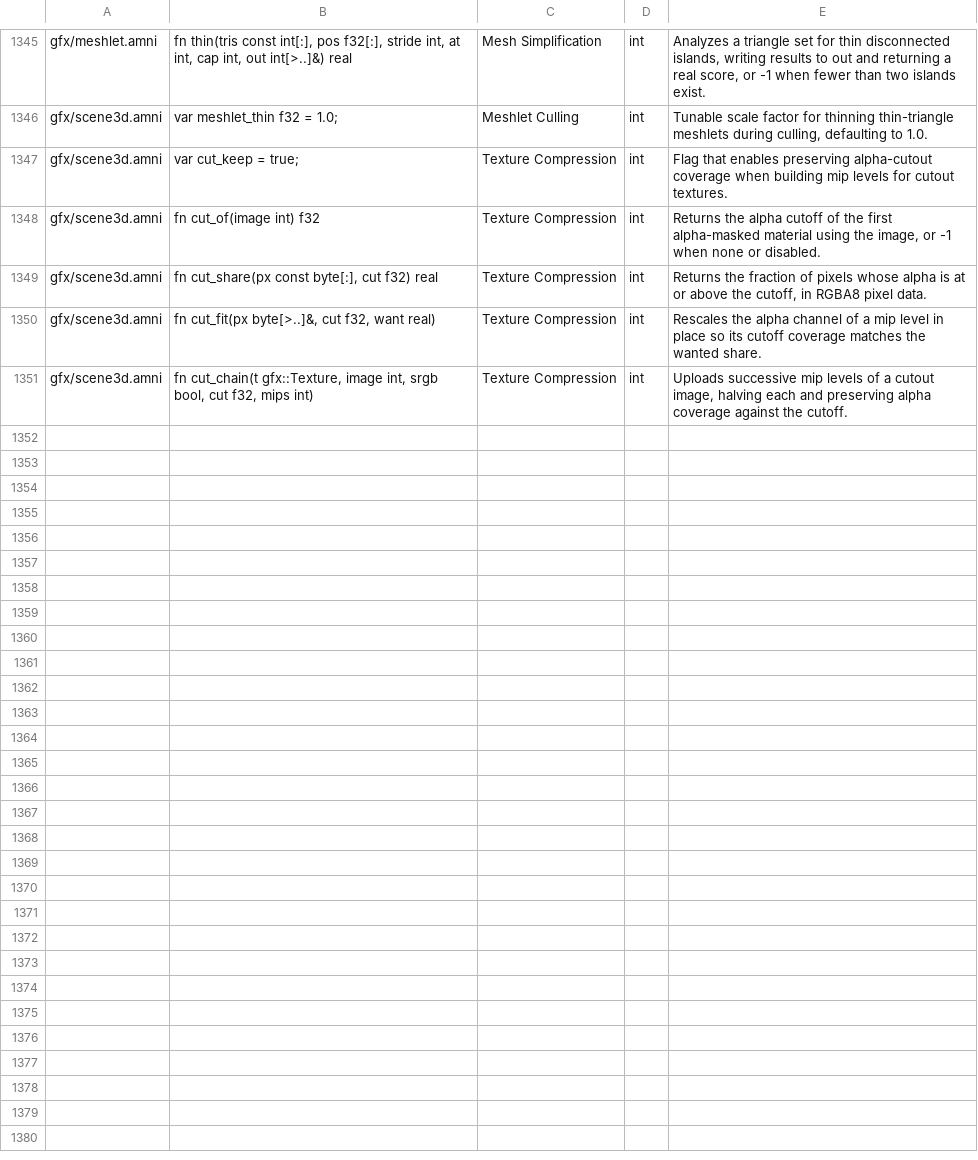
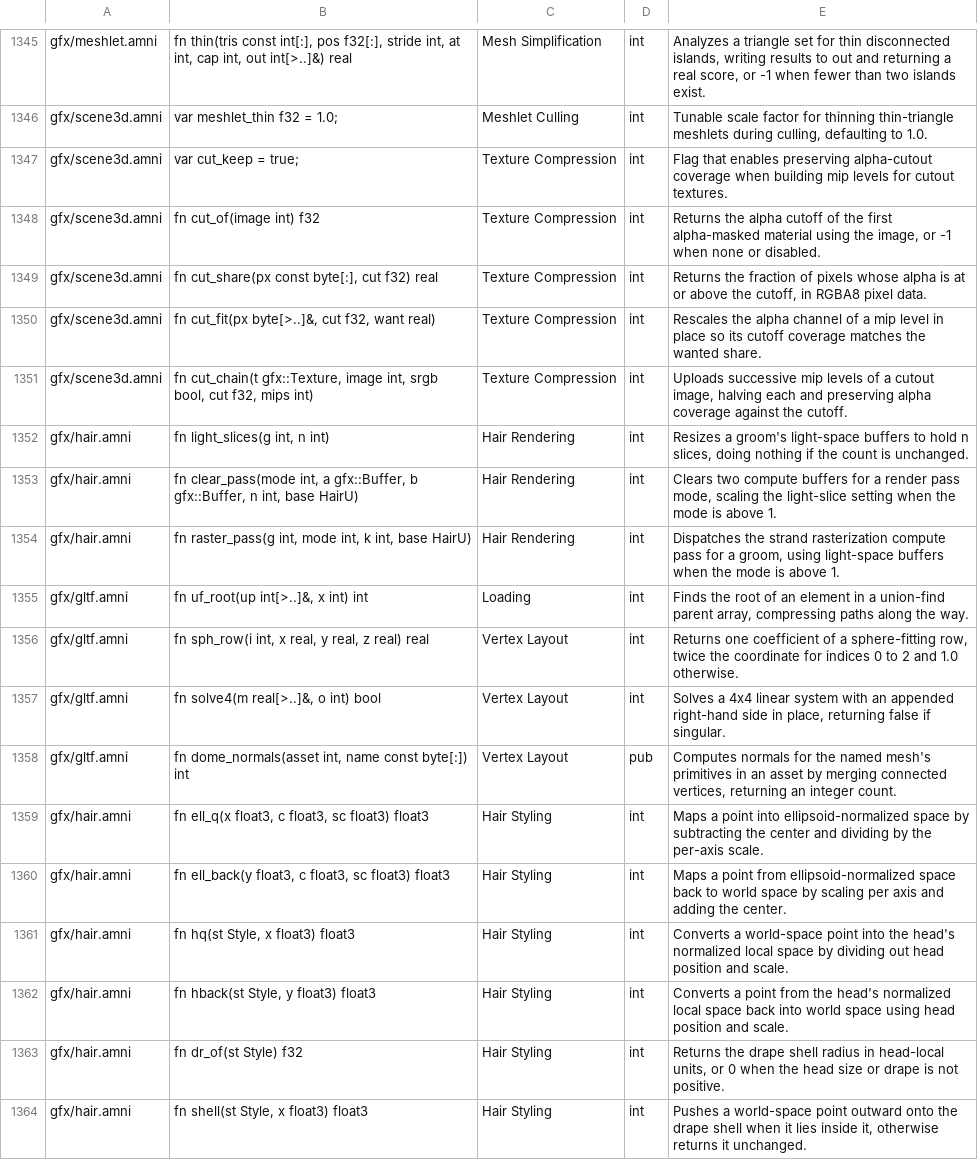
Before and after one commit to Amnibro/gold, a TSV file: tools/apilib/data/desc.0.tsv, drawn as a sheet; only a part is shown, gaps mark what is left out; the diff names each change by its address in the sheet, - before the commit and + after, or states it on an @@ line.

```diff
--- a/tools/apilib/data/desc.0.tsv
+++ b/tools/apilib/data/desc.0.tsv
+row 1352: gfx/hair.amni | fn light_slices(g int, n int) | Hair Rendering | int | Resizes a groom's light-space buffers to hold n slices, doing nothing if the count is unchanged.
+row 1353: gfx/hair.amni | fn clear_pass(mode int, a gfx::Buffer, b gfx::Buffer, n int, base HairU) | Hair Rendering | int | Clears two compute buffers for a render pass mode, scaling the light-slice setting when the mode is above 1.
+row 1354: gfx/hair.amni | fn raster_pass(g int, mode int, k int, base HairU) | Hair Rendering | int | Dispatches the strand rasterization compute pass for a groom, using light-space buffers when the mode is above 1.
+row 1355: gfx/gltf.amni | fn uf_root(up int[>..]&, x int) int | Loading | int | Finds the root of an element in a union-find parent array, compressing paths along the way.
+row 1356: gfx/gltf.amni | fn sph_row(i int, x real, y real, z real) real | Vertex Layout | int | Returns one coefficient of a sphere-fitting row, twice the coordinate for indices 0 to 2 and 1.0 otherwise.
+row 1357: gfx/gltf.amni | fn solve4(m real[>..]&, o int) bool | Vertex Layout | int | Solves a 4x4 linear system with an appended right-hand side in place, returning false if singular.
+row 1358: gfx/gltf.amni | fn dome_normals(asset int, name const byte[:]) int | Vertex Layout | pub | Computes normals for the named mesh's primitives in an asset by merging connected vertices, returning an integer count.
+row 1359: gfx/hair.amni | fn ell_q(x float3, c float3, sc float3) float3 | Hair Styling | int | Maps a point into ellipsoid-normalized space by subtracting the center and dividing by the per-axis scale.
+row 1360: gfx/hair.amni | fn ell_back(y float3, c float3, sc float3) float3 | Hair Styling | int | Maps a point from ellipsoid-normalized space back to world space by scaling per axis and adding the center.
+row 1361: gfx/hair.amni | fn hq(st Style, x float3) float3 | Hair Styling | int | Converts a world-space point into the head's normalized local space by dividing out head position and scale.
+row 1362: gfx/hair.amni | fn hback(st Style, y float3) float3 | Hair Styling | int | Converts a point from the head's normalized local space back into world space using head position and scale.
+row 1363: gfx/hair.amni | fn dr_of(st Style) f32 | Hair Styling | int | Returns the drape shell radius in head-local units, or 0 when the head size or drape is not positive.
+row 1364: gfx/hair.amni | fn shell(st Style, x float3) float3 | Hair Styling | int | Pushes a world-space point outward onto the drape shell when it lies inside it, otherwise returns it unchanged.
```
Also changed, not shown: packs/std/api.tsv, tools/apilib/data/api.tsv.
